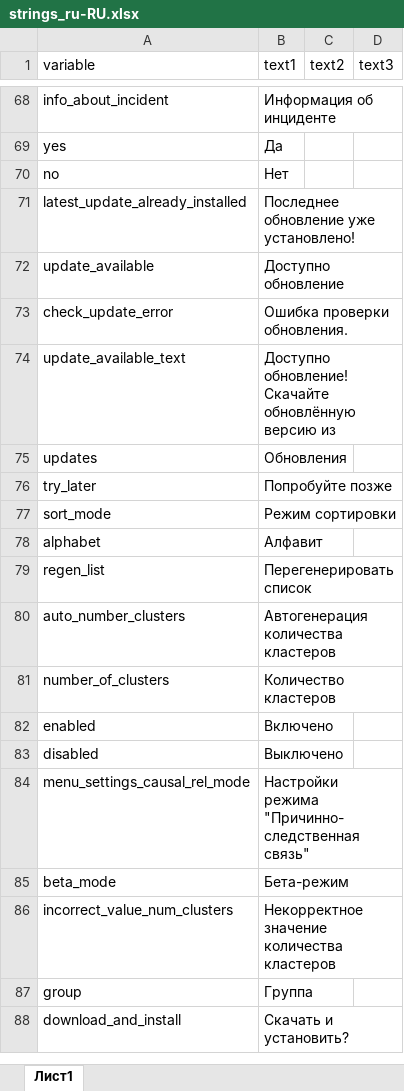
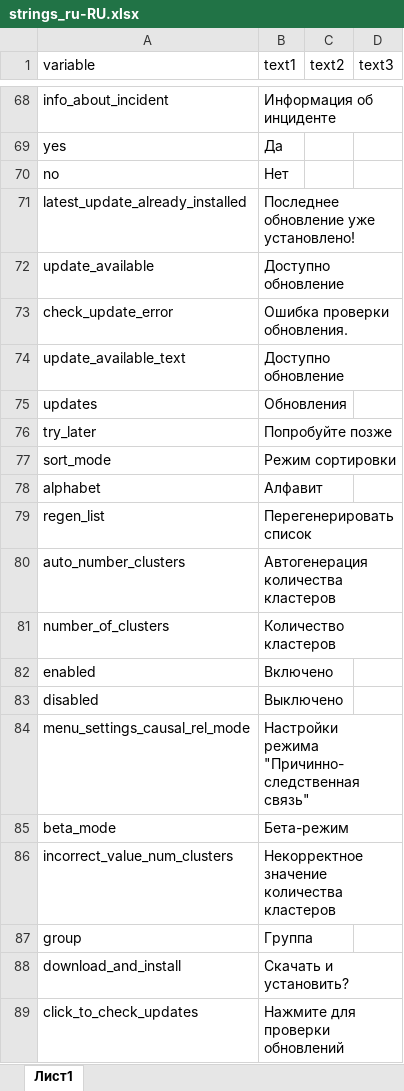
Before and after one commit to Ariollex/causal-relationships-in-school, an Excel workbook: languages/strings_ru-RU.xlsx, sheet Лист1, drawn as a sheet; only a part is shown, gaps mark what is left out; values as stored, in another font and other column widths than the file's, no borders; the diff names each change by its address in the sheet, - before the commit and + after, or states it on an @@ line.

```diff
--- a/languages/strings_ru-RU.xlsx (sheet Лист1)
+++ b/languages/strings_ru-RU.xlsx (sheet Лист1)
-B74 (text1): Доступно обновление! Скачайте обновлённую версию из
+B74 (text1): Доступно обновление
+row 89: click_to_check_updates | Нажмите для проверки обновлений
```
Also changed, not shown: languages/strings_en-US.xlsx, 2 other files.
